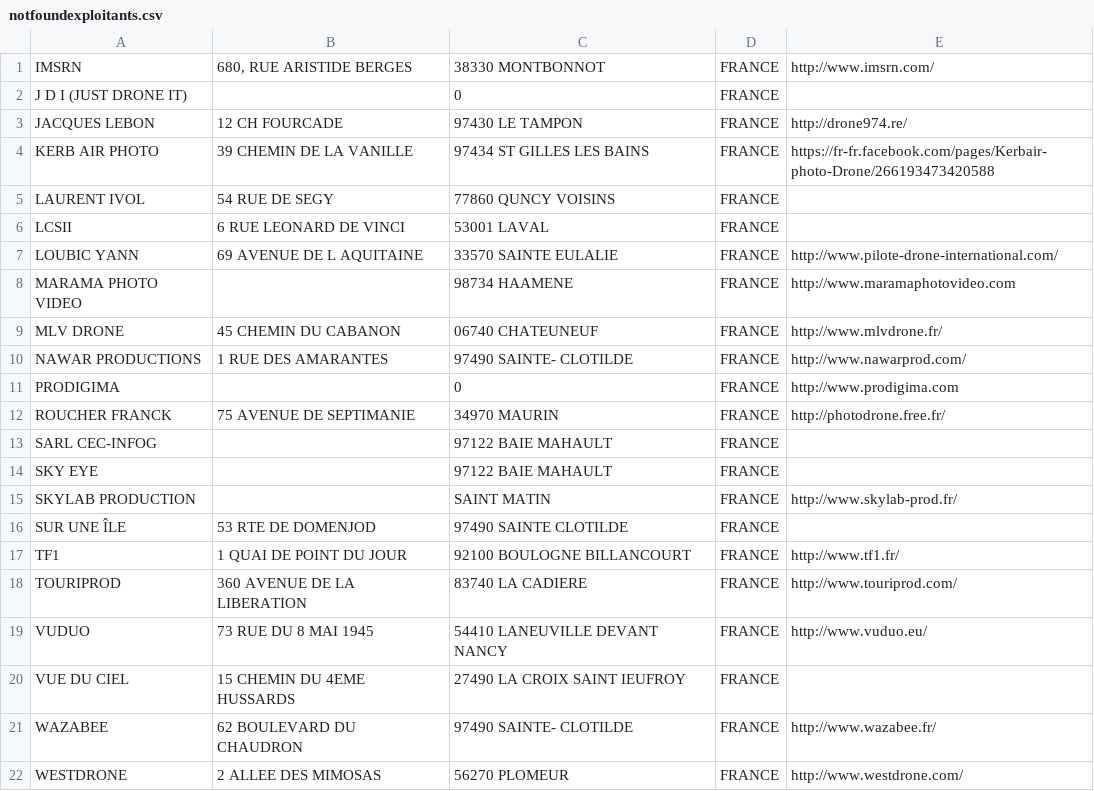
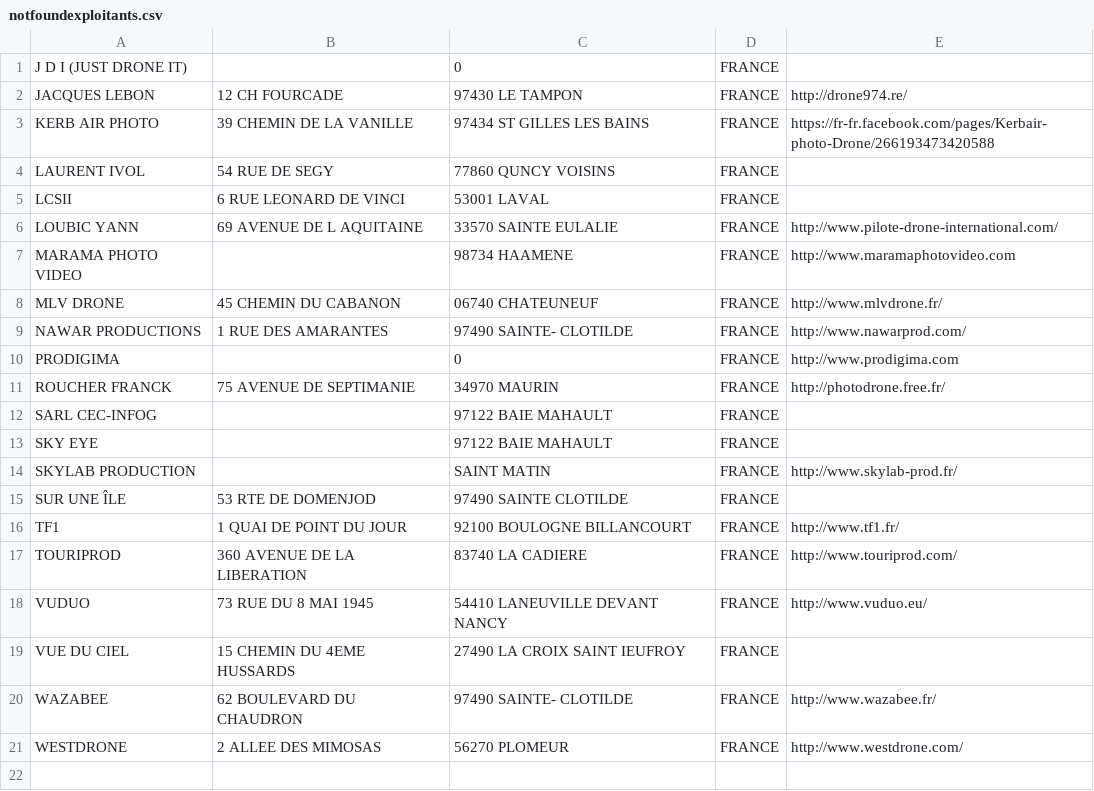
Before and after one commit to igeofr/igeofr.github.io, a CSV file: map_drones/notfoundexploitants.csv, drawn as a sheet; the diff names each change by its address in the sheet, - before the commit and + after, or states it on an @@ line.

Commit message:
IMSRN

```diff
--- a/map_drones/notfoundexploitants.csv
+++ b/map_drones/notfoundexploitants.csv
-row 1: IMSRN | 680, RUE ARISTIDE BERGES | 38330 MONTBONNOT | FRANCE | http://www.imsrn.com/
```
